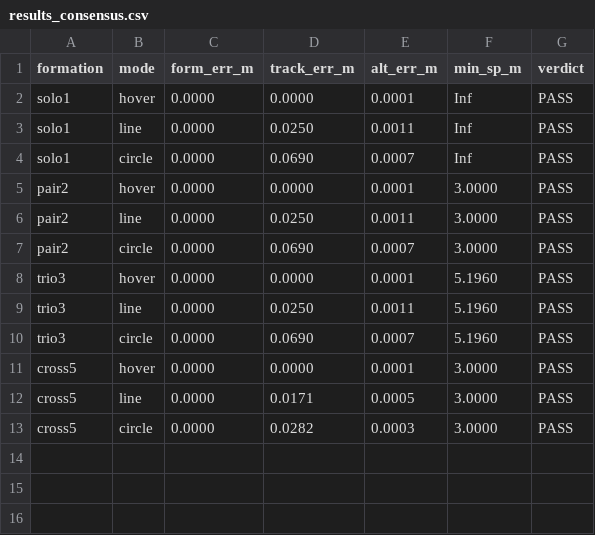
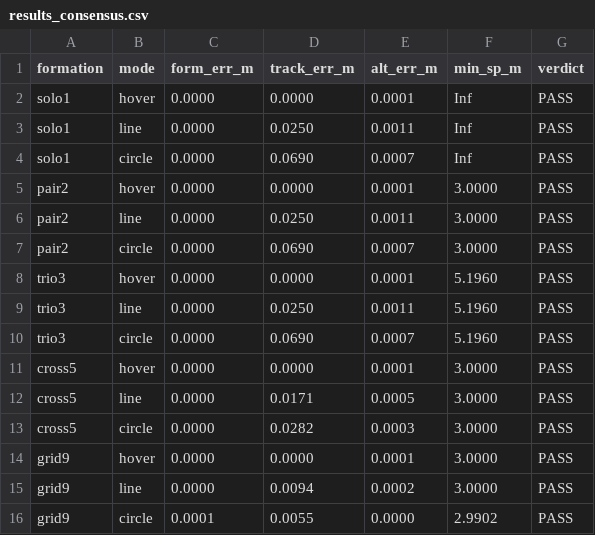
Before and after one commit to Aaron6099/Multi-UAV-simulation, a CSV file: report/simulink_formation/mpc_port/results_consensus.csv, drawn as a sheet; the diff names each change by its address in the sheet, - before the commit and + after, or states it on an @@ line.

```diff
--- a/report/simulink_formation/mpc_port/results_consensus.csv
+++ b/report/simulink_formation/mpc_port/results_consensus.csv
+row 14: grid9 | hover | 0.0000 | 0.0000 | 0.0001 | 3.0000 | PASS
+row 15: grid9 | line | 0.0000 | 0.0094 | 0.0002 | 3.0000 | PASS
+row 16: grid9 | circle | 0.0001 | 0.0055 | 0.0000 | 2.9902 | PASS
```
Also changed, not shown: report/simulink_formation/mpc_port/compare_mpc_vs_consensus.csv, report/simulink_formation/mpc_port/results_consensus_noff.csv, 11 other files.
